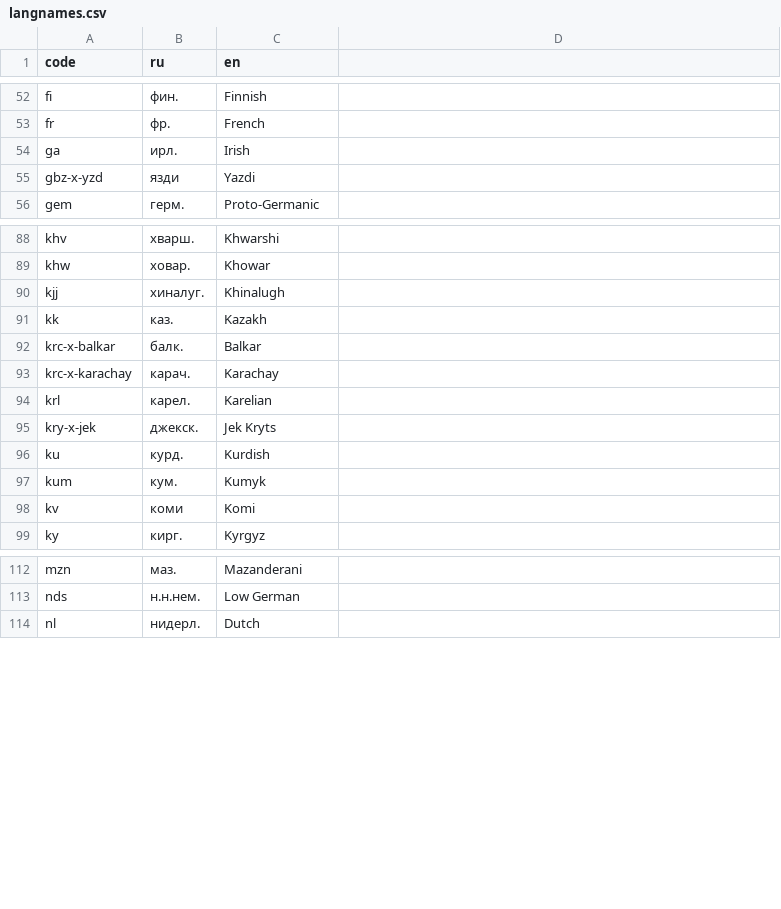
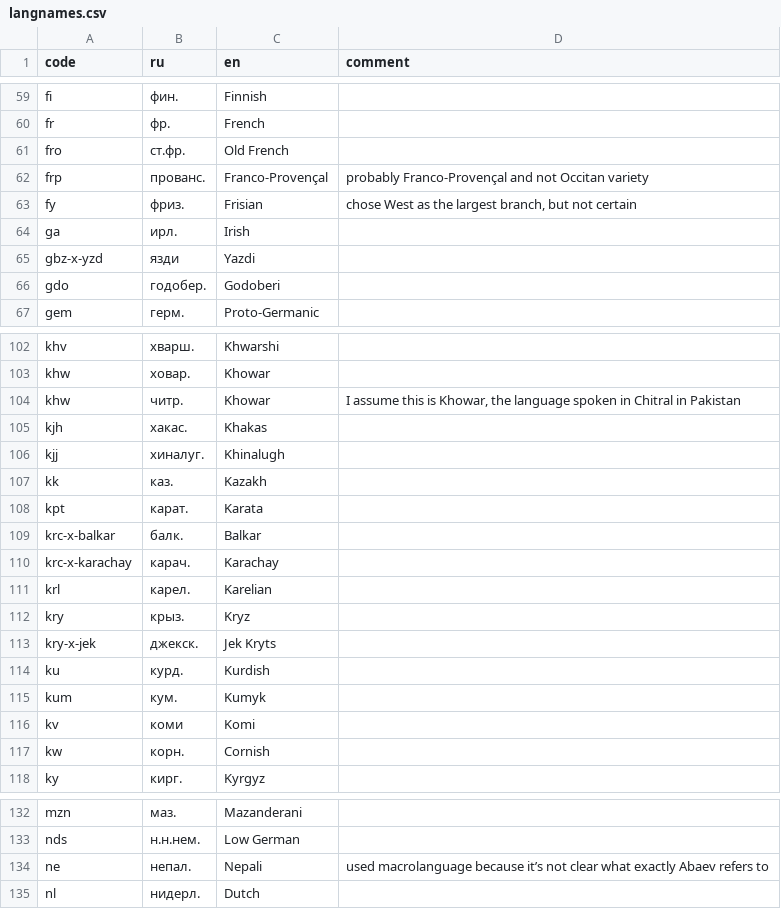
Before and after one commit to abaevdict/abaev-tei-oxygen, a CSV file: css/langnames.csv, drawn as a sheet; only a part is shown, gaps mark what is left out; the diff covers the shown part only.

Commit message:
added all languages from vol. 2

```diff
--- a/css/langnames.csv
+++ b/css/langnames.csv
@@ -1 +1 @@
-code,ru,en
+code,ru,en,comment
@@ -53,0 +61,3 @@ fr,фр.,French
+fro,ст.фр.,Old French,
+frp,прованс.,Franco-Provençal,probably Franco-Provençal and not Occitan variety
+fy,фриз.,Frisian,"chose West as the largest branch, but not certain"
@@ -55,0 +66 @@ gbz-x-yzd,язди,Yazdi
+gdo,годобер.,Godoberi,
@@ -89,0 +104,2 @@ khw,ховар.,Khowar
+khw,читр.,Khowar,"I assume this is Khowar, the language spoken in Chitral in Pakistan"
+kjh,хакас.,Khakas,
@@ -91,0 +108 @@ kk,каз.,Kazakh
+kpt,карат.,Karata,
@@ -94,0 +112 @@ krl,карел.,Karelian
+kry,крыз.,Kryz,
@@ -98,0 +117 @@ kv,коми,Komi
+kw,корн.,Cornish,
@@ -113,0 +134 @@ nds,н.н.нем.,Low German
+ne,непал.,Nepali,used macrolanguage because it’s not clear what exactly Abaev refers to
```
Also changed, not shown: 23 added rows and 2 edited cells elsewhere in this file, 2 other files.
